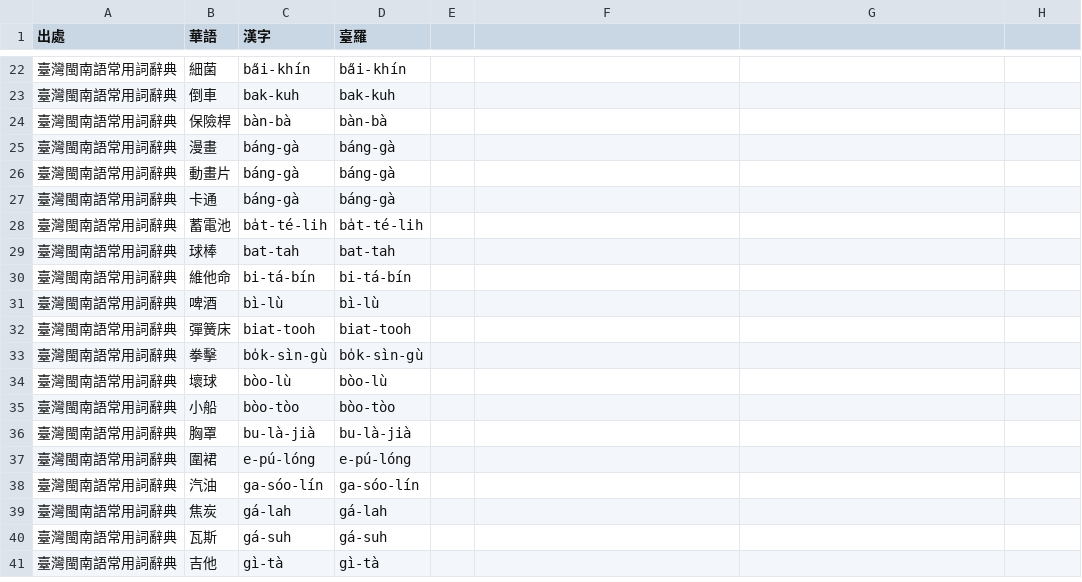
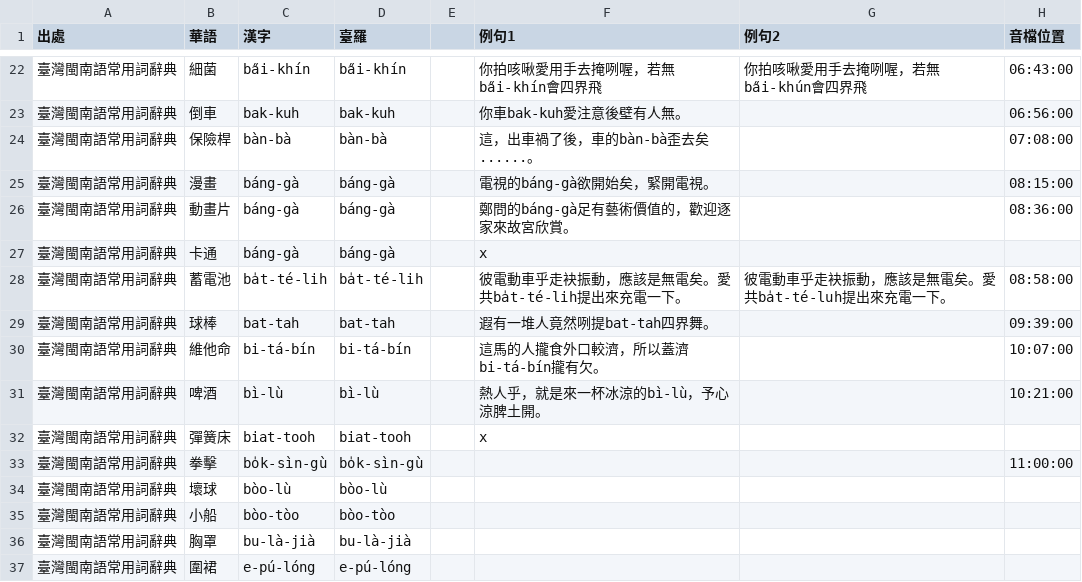
Before and after one commit to Sui-Siann-Dataset/Sui-Siann-Tsit-Tshing, a CSV file: 臺灣閩南語常用詞辭典-外來詞-glll4678整理.csv, drawn as a sheet; only a part is shown, gaps mark what is left out; the shorter side is filled out with more unchanged rows; the diff covers the shown part only.

```diff
--- a/臺灣閩南語常用詞辭典-外來詞-glll4678整理.csv
+++ b/臺灣閩南語常用詞辭典-外來詞-glll4678整理.csv
@@ -1 +1 @@
-出處,華語,漢字,臺羅,
+出處,華語,漢字,臺羅,,例句1,例句2,音檔位置
@@ -22,12 +22,12 @@
-臺灣閩南語常用詞辭典,細菌,ba̋i-khín,ba̋i-khín,
-臺灣閩南語常用詞辭典,倒車,bak-kuh,bak-kuh,
-臺灣閩南語常用詞辭典,保險桿,bàn-bà,bàn-bà,
-臺灣閩南語常用詞辭典,漫畫,báng-gà,báng-gà,
-臺灣閩南語常用詞辭典,動畫片,báng-gà,báng-gà,
-臺灣閩南語常用詞辭典,卡通,báng-gà,báng-gà,
-臺灣閩南語常用詞辭典,蓄電池,ba̍t-té-lih,ba̍t-té-lih,
-臺灣閩南語常用詞辭典,球棒,bat-tah,bat-tah,
-臺灣閩南語常用詞辭典,維他命,bi-tá-bín,bi-tá-bín,
-臺灣閩南語常用詞辭典,啤酒,bì-lù,bì-lù,
-臺灣閩南語常用詞辭典,彈簧床,biat-tooh,biat-tooh,
-臺灣閩南語常用詞辭典,拳擊,bo̍k-sìn-gù,bo̍k-sìn-gù,
+臺灣閩南語常用詞辭典,細菌,ba̋i-khín,ba̋i-khín,,你拍咳啾愛用手去掩咧喔，若無ba̋i-khín會四界飛,你拍咳啾愛用手去掩咧喔，若無ba̋i-khún會四界飛,06:43:00
+臺灣閩南語常用詞辭典,倒車,bak-kuh,bak-kuh,,你車bak-kuh愛注意後壁有人無。,,06:56:00
+臺灣閩南語常用詞辭典,保險桿,bàn-bà,bàn-bà,,這，出車禍了後，車的bàn-bà歪去矣......。,,07:08:00
+臺灣閩南語常用詞辭典,漫畫,báng-gà,báng-gà,,電視的báng-gà欲開始矣，緊開電視。,,08:15:00
+臺灣閩南語常用詞辭典,動畫片,báng-gà,báng-gà,,鄭問的báng-gà足有藝術價值的，歡迎逐家來故宮欣賞。,,08:36:00
+臺灣閩南語常用詞辭典,卡通,báng-gà,báng-gà,,x,,
+臺灣閩南語常用詞辭典,蓄電池,ba̍t-té-lih,ba̍t-té-lih,,彼電動車乎走袂振動，應該是無電矣。愛共ba̍t-té-lih提出來充電一下。,彼電動車乎走袂振動，應該是無電矣。愛共ba̍t-té-luh提出來充電一下。,08:58:00
+臺灣閩南語常用詞辭典,球棒,bat-tah,bat-tah,,遐有一堆人竟然咧提bat-tah四界舞。,,09:39:00
+臺灣閩南語常用詞辭典,維他命,bi-tá-bín,bi-tá-bín,,這馬的人攏食外口較濟，所以蓋濟bi-tá-bín攏有欠。,,10:07:00
+臺灣閩南語常用詞辭典,啤酒,bì-lù,bì-lù,,熱人乎，就是來一杯冰涼的bì-lù，予心涼脾土開。,,10:21:00
+臺灣閩南語常用詞辭典,彈簧床,biat-tooh,biat-tooh,,x,,
+臺灣閩南語常用詞辭典,拳擊,bo̍k-sìn-gù,bo̍k-sìn-gù,,,,11:00:00
```
Also changed, not shown: 32 edited cells elsewhere in this file, 1 other file.
